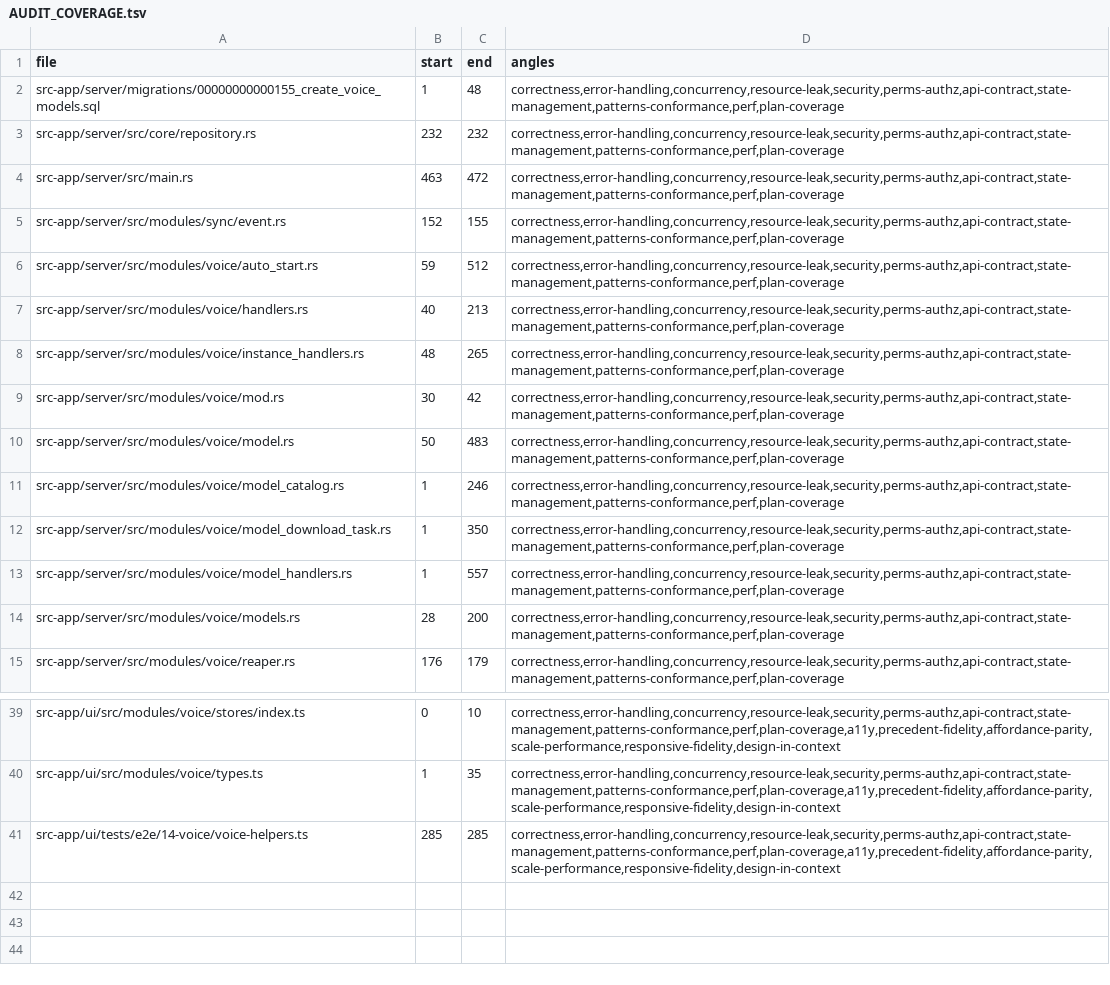
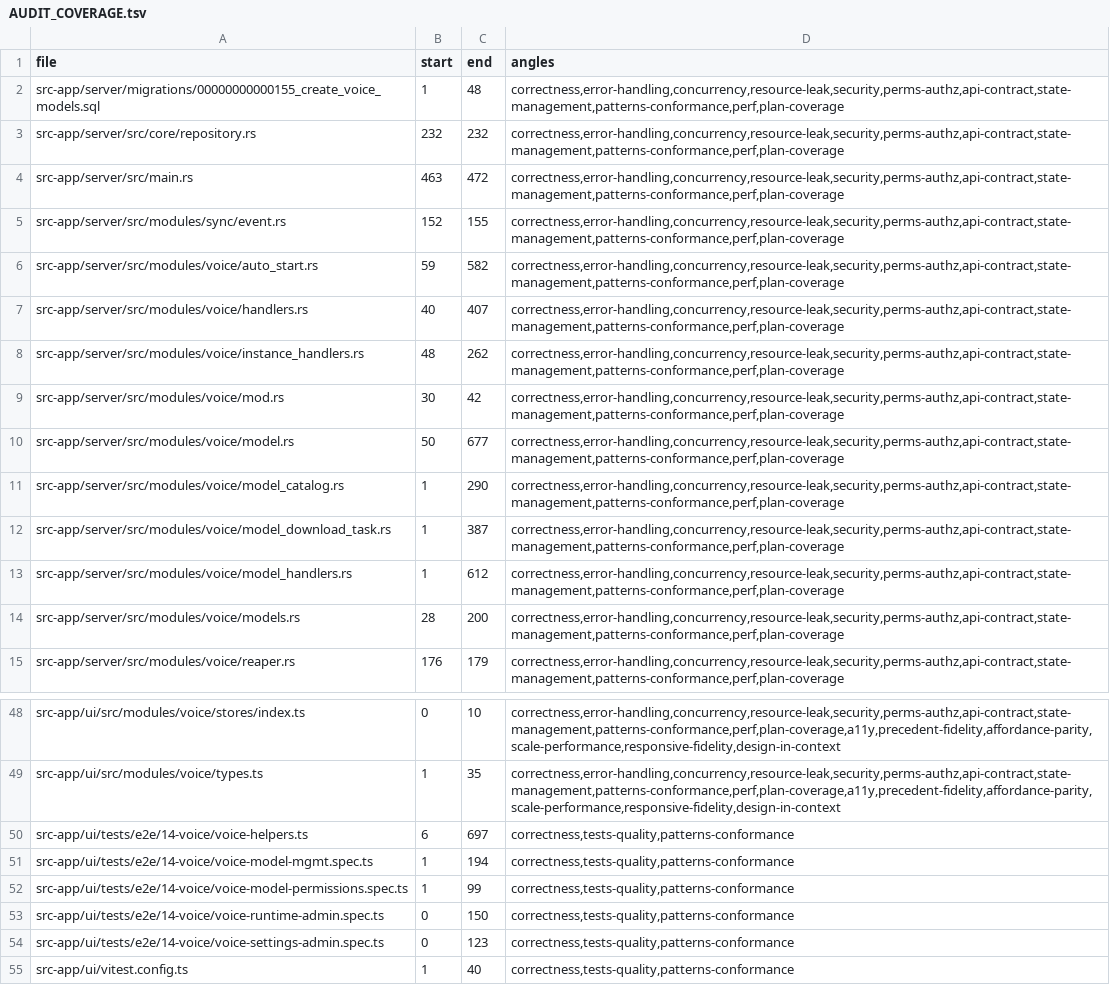
Before and after one commit to ziee-ai/ziee, a TSV file: .lifecycle/voice-model-mgmt/AUDIT_COVERAGE.tsv, drawn as a sheet; only a part is shown, gaps mark what is left out; the diff covers the shown part only.

Commit message:
lifecycle(voice-model-mgmt): extend audit coverage TSV + ledger over phase-7/8 test hunks

```diff
--- a/.lifecycle/voice-model-mgmt/AUDIT_COVERAGE.tsv
+++ b/.lifecycle/voice-model-mgmt/AUDIT_COVERAGE.tsv
@@ -5,10 +5,10 @@ src-app/server/src/main.rs	463	472	correctness,error-handling,concurrency,resour
 src-app/server/src/modules/sync/event.rs	152	155	correctness,error-handling,concurrency,resource-leak,security,perms-authz,api-contract,state-management,patterns-conformance,perf,plan-coverage
-src-app/server/src/modules/voice/auto_start.rs	59	512	correctness,error-handling,concurrency,resource-leak,security,perms-authz,api-contract,state-management,patterns-conformance,perf,plan-coverage
-src-app/server/src/modules/voice/handlers.rs	40	213	correctness,error-handling,concurrency,resource-leak,security,perms-authz,api-contract,state-management,patterns-conformance,perf,plan-coverage
-src-app/server/src/modules/voice/instance_handlers.rs	48	265	correctness,error-handling,concurrency,resource-leak,security,perms-authz,api-contract,state-management,patterns-conformance,perf,plan-coverage
+src-app/server/src/modules/voice/auto_start.rs	59	582	correctness,error-handling,concurrency,resource-leak,security,perms-authz,api-contract,state-management,patterns-conformance,perf,plan-coverage
+src-app/server/src/modules/voice/handlers.rs	40	407	correctness,error-handling,concurrency,resource-leak,security,perms-authz,api-contract,state-management,patterns-conformance,perf,plan-coverage
+src-app/server/src/modules/voice/instance_handlers.rs	48	262	correctness,error-handling,concurrency,resource-leak,security,perms-authz,api-contract,state-management,patterns-conformance,perf,plan-coverage
 src-app/server/src/modules/voice/mod.rs	30	42	correctness,error-handling,concurrency,resource-leak,security,perms-authz,api-contract,state-management,patterns-conformance,perf,plan-coverage
-src-app/server/src/modules/voice/model.rs	50	483	correctness,error-handling,concurrency,resource-leak,security,perms-authz,api-contract,state-management,patterns-conformance,perf,plan-coverage
-src-app/server/src/modules/voice/model_catalog.rs	1	246	correctness,error-handling,concurrency,resource-leak,security,perms-authz,api-contract,state-management,patterns-conformance,perf,plan-coverage
-src-app/server/src/modules/voice/model_download_task.rs	1	350	correctness,error-handling,concurrency,resource-leak,security,perms-authz,api-contract,state-management,patterns-conformance,perf,plan-coverage
-src-app/server/src/modules/voice/model_handlers.rs	1	557	correctness,error-handling,concurrency,resource-leak,security,perms-authz,api-contract,state-management,patterns-conformance,perf,plan-coverage
+src-app/server/src/modules/voice/model.rs	50	677	correctness,error-handling,concurrency,resource-leak,security,perms-authz,api-contract,state-management,patterns-conformance,perf,plan-coverage
+src-app/server/src/modules/voice/model_catalog.rs	1	290	correctness,error-handling,concurrency,resource-leak,security,perms-authz,api-contract,state-management,patterns-conformance,perf,plan-coverage
+src-app/server/src/modules/voice/model_download_task.rs	1	387	correctness,error-handling,concurrency,resource-leak,security,perms-authz,api-contract,state-management,patterns-conformance,perf,plan-coverage
+src-app/server/src/modules/voice/model_handlers.rs	1	612	correctness,error-handling,concurrency,resource-leak,security,perms-authz,api-contract,state-management,patterns-conformance,perf,plan-coverage
 src-app/server/src/modules/voice/models.rs	28	200	correctness,error-handling,concurrency,resource-leak,security,perms-authz,api-contract,state-management,patterns-conformance,perf,plan-coverage
@@ -40,2 +49,7 @@ src-app/ui/src/modules/voice/stores/index.ts	0	10	correctness,error-handling,con
 src-app/ui/src/modules/voice/types.ts	1	35	correctness,error-handling,concurrency,resource-leak,security,perms-authz,api-contract,state-management,patterns-conformance,perf,plan-coverage,a11y,precedent-fidelity,affordance-parity,scale-performance,responsive-fidelity,design-in-context
-src-app/ui/tests/e2e/14-voice/voice-helpers.ts	285	285	correctness,error-handling,concurrency,resource-leak,security,perms-authz,api-contract,state-management,patterns-conformance,perf,plan-coverage,a11y,precedent-fidelity,affordance-parity,scale-performance,responsive-fidelity,design-in-context
+src-app/ui/tests/e2e/14-voice/voice-helpers.ts	6	697	correctness,tests-quality,patterns-conformance
+src-app/ui/tests/e2e/14-voice/voice-model-mgmt.spec.ts	1	194	correctness,tests-quality,patterns-conformance
+src-app/ui/tests/e2e/14-voice/voice-model-permissions.spec.ts	1	99	correctness,tests-quality,patterns-conformance
+src-app/ui/tests/e2e/14-voice/voice-runtime-admin.spec.ts	0	150	correctness,tests-quality,patterns-conformance
+src-app/ui/tests/e2e/14-voice/voice-settings-admin.spec.ts	0	123	correctness,tests-quality,patterns-conformance
+src-app/ui/vitest.config.ts	1	40	correctness,tests-quality,patterns-conformance
```
Also changed, not shown: 9 added rows and 13 edited cells elsewhere in this file, 1 other file.
